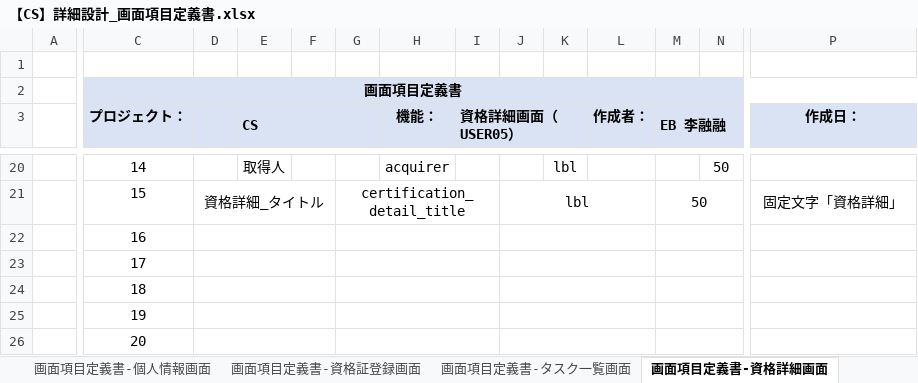
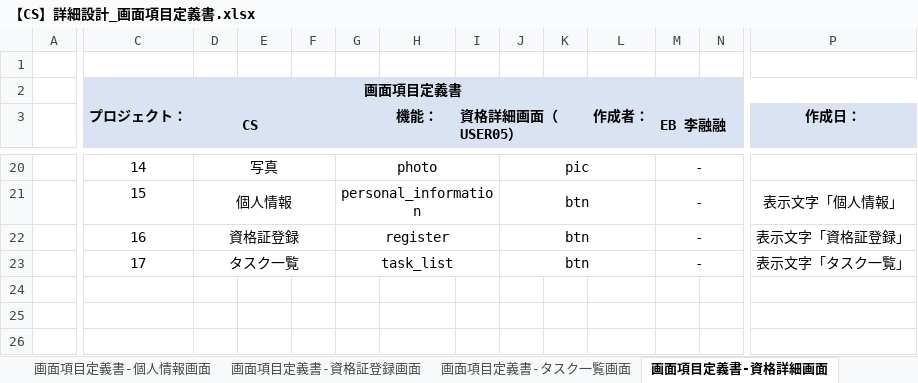
Before and after one commit to IotaTech-Info/certificate-online, an Excel workbook: doc/30_詳細設計/01_画面系/【CS】詳細設計_画面項目定義書.xlsx, sheet 画面項目定義書-資格詳細画面, drawn as a sheet; only a part is shown, gaps mark what is left out; values as stored, in another font and other column widths than the file's, no borders; rows hold the shown columns only; the diff covers the shown part only; the diff names each change by its address in the sheet, - before the commit and + after, or states it on an @@ line.

```diff
--- a/doc/30_詳細設計/01_画面系/【CS】詳細設計_画面項目定義書.xlsx (sheet 画面項目定義書-資格詳細画面)
+++ b/doc/30_詳細設計/01_画面系/【CS】詳細設計_画面項目定義書.xlsx (sheet 画面項目定義書-資格詳細画面)
-D20: (empty)
+D20: 写真
+D20:F20 merged
-E20 (CS): 取得人
+E20 (CS): (empty)
-G20: (empty)
+G20: photo
+G20:I20 merged
-H20 (機能：): acquirer
+H20 (機能：): (empty)
-J20: (empty)
+J20: pic
+J20:L20 merged
-K20: lbl
+K20: (empty)
-M20 (EB 李融融): (empty)
+M20 (EB 李融融): -
+M20:O20 merged
-N20: 50
+N20: (empty)
+P20:R20 merged
-D21: 資格詳細_タイトル
+D21: 個人情報
-G21: certification_detail_title
+G21: personal_information
-J21: lbl
+J21: btn
-M21 (EB 李融融): 50
+M21 (EB 李融融): -
-P21 (作成日：): 固定文字「資格詳細」
+P21 (作成日：): 表示文字「個人情報」
-D22: (empty)
+D22: 資格証登録
-G22: (empty)
+G22: register
-J22:J23: (empty)
+J22:J23: btn
-M22:M23 (EB 李融融): (empty)
+M22:M23 (EB 李融融): -
-P22 (作成日：): (empty)
+P22 (作成日：): 表示文字「資格証登録」
-D23: (empty)
+D23: タスク一覧
-G23: (empty)
+G23: task_list
-P23 (作成日：): (empty)
+P23 (作成日：): 表示文字「タスク一覧」
-row 24:  | 18
-row 25:  | 19
-row 26:  | 20
```
Also changed, not shown: 45 edited cells and merged cells elsewhere in this sheet.
